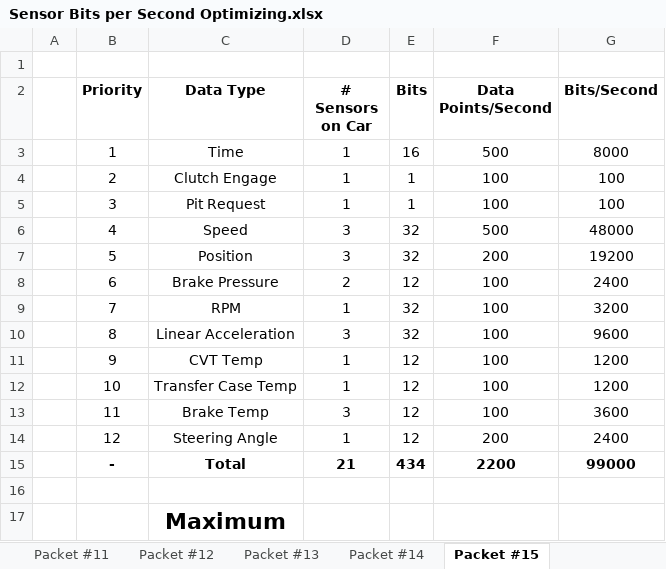
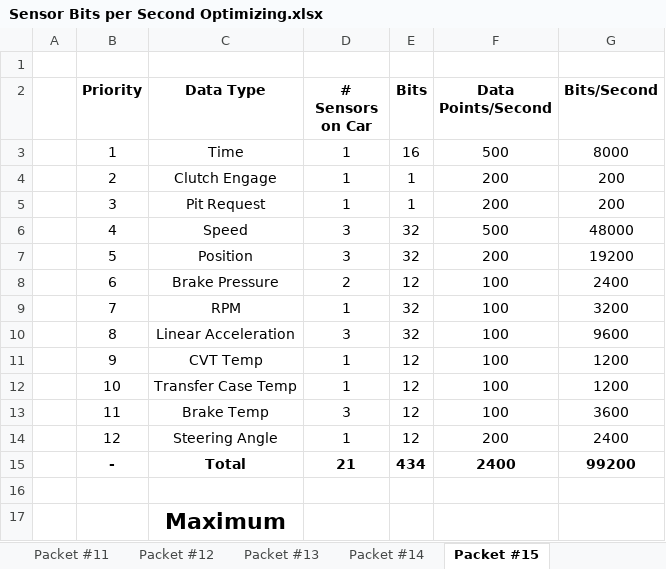
Before and after one commit to Georgia-Tech-Off-Road/GTOR-DAQ, an Excel workbook: 4 Sensors/Sensor Bits per Second Optimizing.xlsx, sheet Packet #15, drawn as a sheet; values as stored, in another font and other column widths than the file's, no borders; the diff names each change by its address in the sheet, - before the commit and + after, or states it on an @@ line.

Commit message:
.
.

```diff
--- a/4 Sensors/Sensor Bits per Second Optimizing.xlsx (sheet Packet #15)
+++ b/4 Sensors/Sensor Bits per Second Optimizing.xlsx (sheet Packet #15)
-F4:F5 (Data Points/Second): 100
+F4:F5 (Data Points/Second): 200
-G4:G5 (Bits/Second): 100
+G4:G5 (Bits/Second): 200
-F15 (Data Points/Second): 2200
+F15 (Data Points/Second): 2400
-G15 (Bits/Second): 99000
+G15 (Bits/Second): 99200
```
Also changed, not shown: sheet Packet #14.
